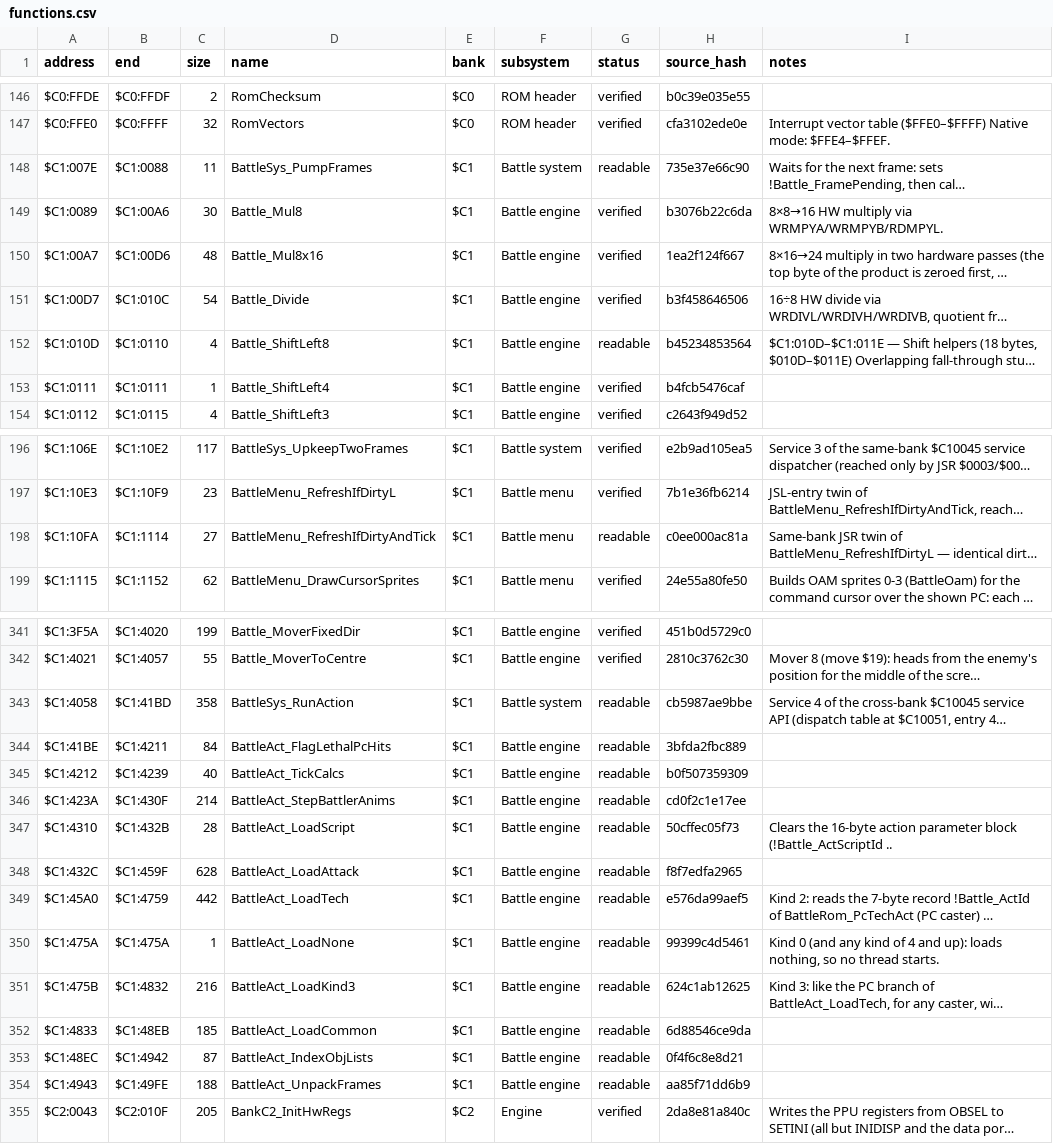
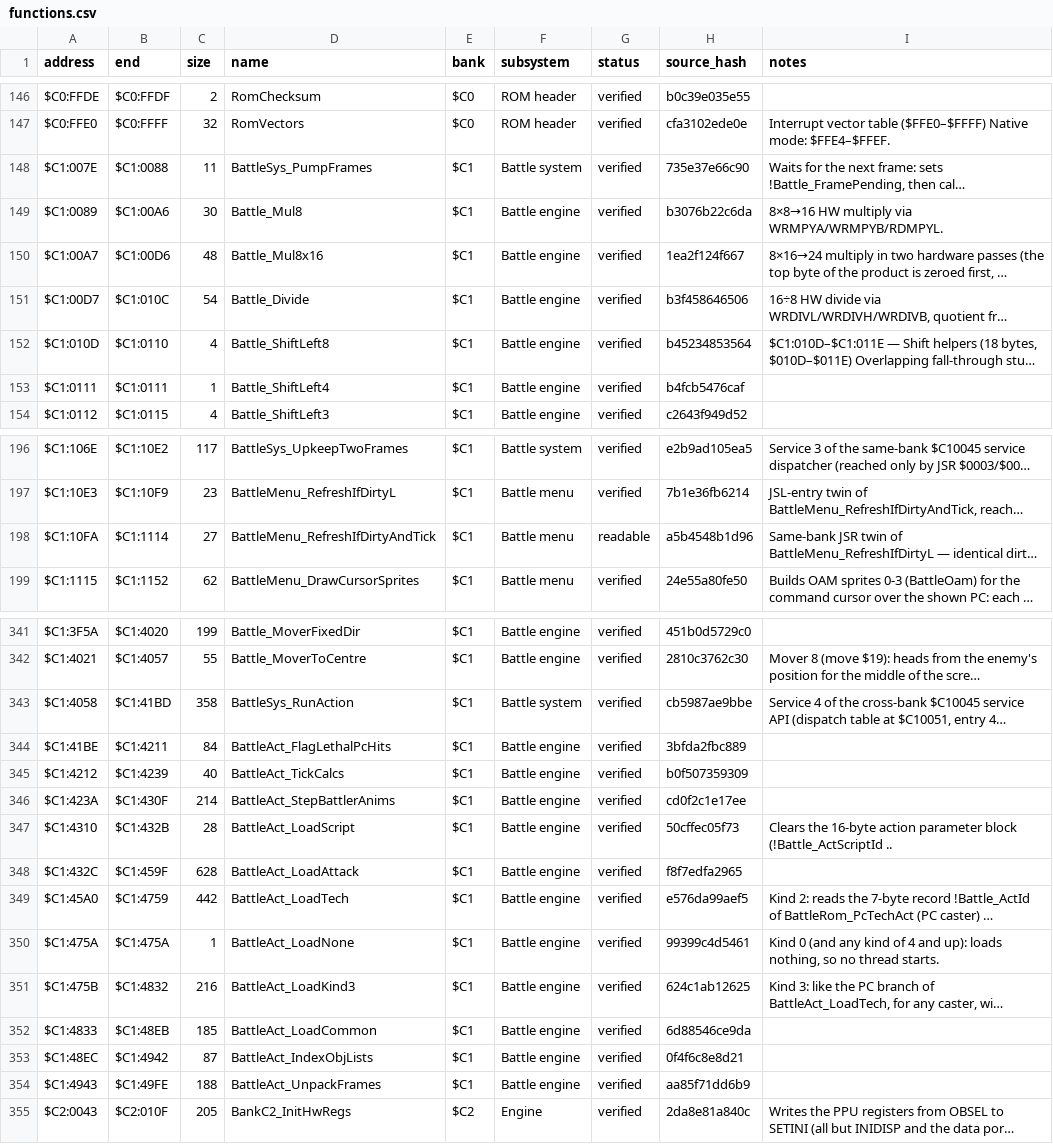
Before and after one commit to ThisIsAkill/ChronoRET, a CSV file: symbols/functions.csv, drawn as a sheet; only a part is shown, gaps mark what is left out; long unchanged cells end in …; the diff covers the shown part only; the diff names each change by its address in the sheet, - before the commit and + after, or states it on an @@ line.

```diff
--- a/symbols/functions.csv
+++ b/symbols/functions.csv
-G148 (status): readable
+G148 (status): verified
-G152 (status): readable
+G152 (status): verified
-H198 (source_hash): c0ee000ac81a
+H198 (source_hash): a5b4548b1d96
-G343:G354 (status): readable
+G343:G354 (status): verified
```
Also changed, not shown: 1 edited cell elsewhere in this file, symbols/reviews.csv, 5 other files.
